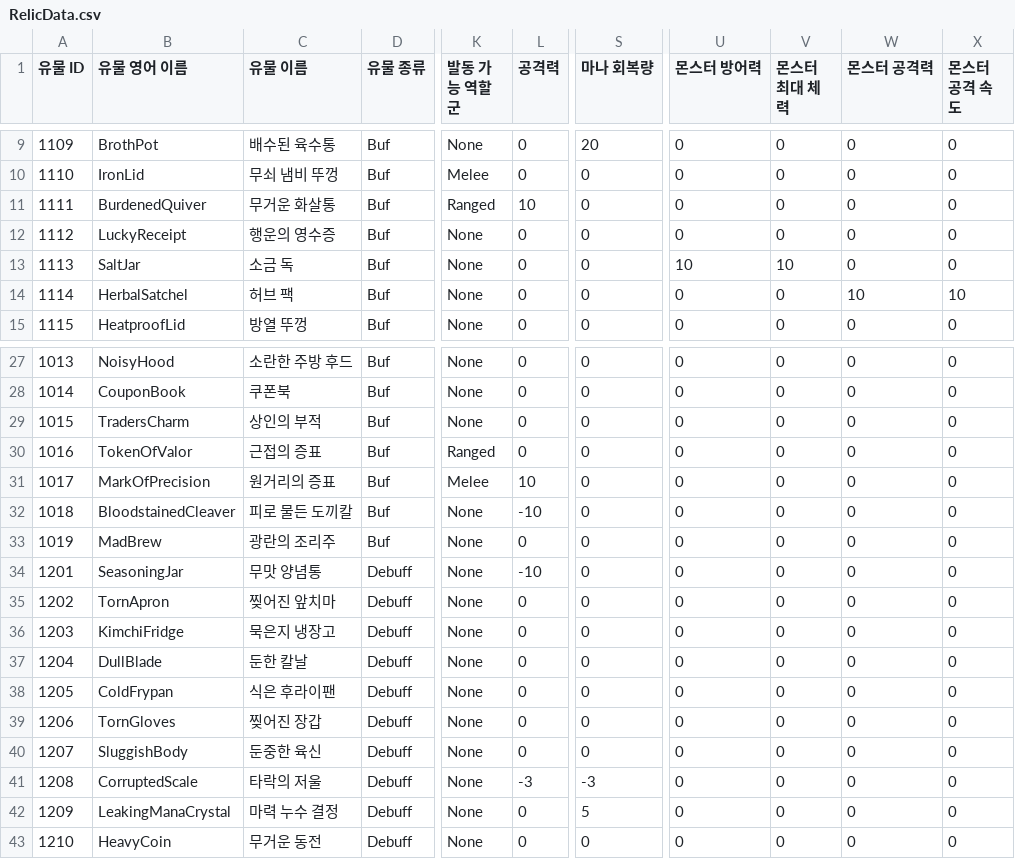
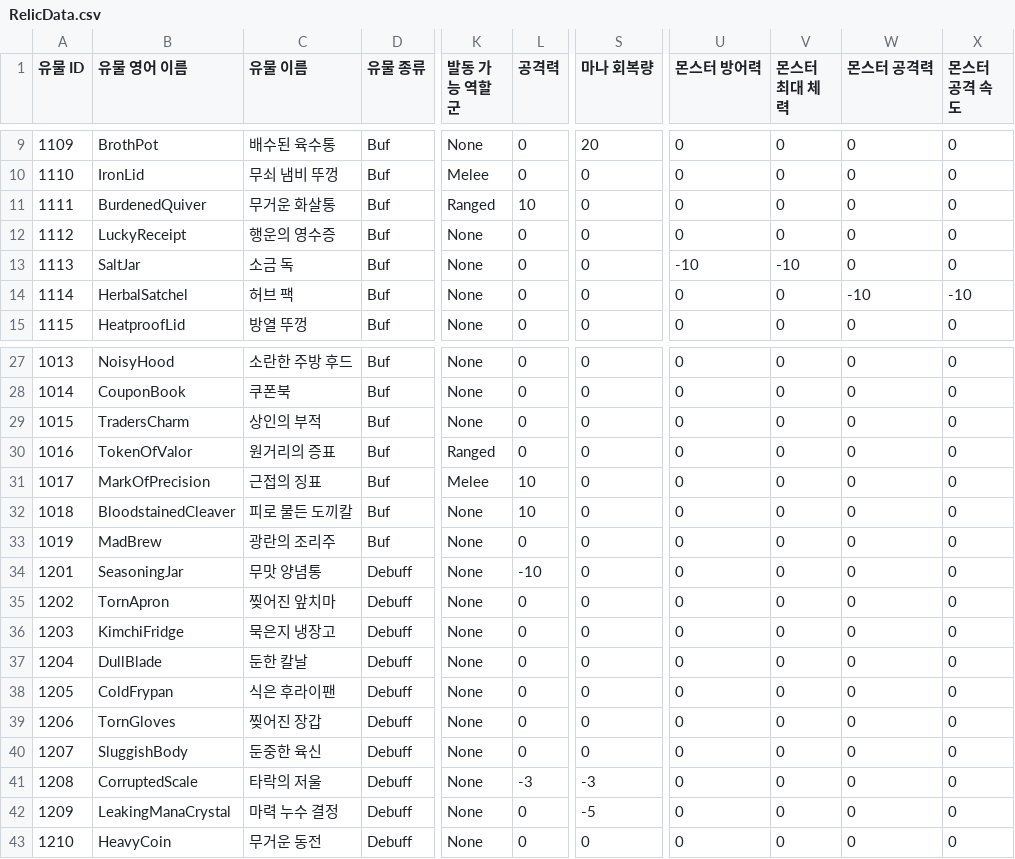
Before and after one commit to KimGiWoon/Project_KC, a CSV file: Assets/Resources/CSVData/Relic/RelicData.csv, drawn as a sheet; only a part is shown, gaps mark what is left out; the diff names each change by its address in the sheet, - before the commit and + after, or states it on an @@ line.

```diff
--- a/Assets/Resources/CSVData/Relic/RelicData.csv
+++ b/Assets/Resources/CSVData/Relic/RelicData.csv
-U13 (몬스터 방어력): 10
+U13 (몬스터 방어력): -10
-V13 (몬스터 최대 체력): 10
+V13 (몬스터 최대 체력): -10
-W14 (몬스터 공격력): 10
+W14 (몬스터 공격력): -10
-X14 (몬스터 공격 속도): 10
+X14 (몬스터 공격 속도): -10
-C30 (유물 이름): 근접의 증표
+C30 (유물 이름): 원거리의 증표
-C31 (유물 이름): 원거리의 증표
+C31 (유물 이름): 근접의 징표
-L32 (공격력): -10
+L32 (공격력): 10
-S42 (마나 회복량): 5
+S42 (마나 회복량): -5
```
Also changed, not shown: 50 other files.
